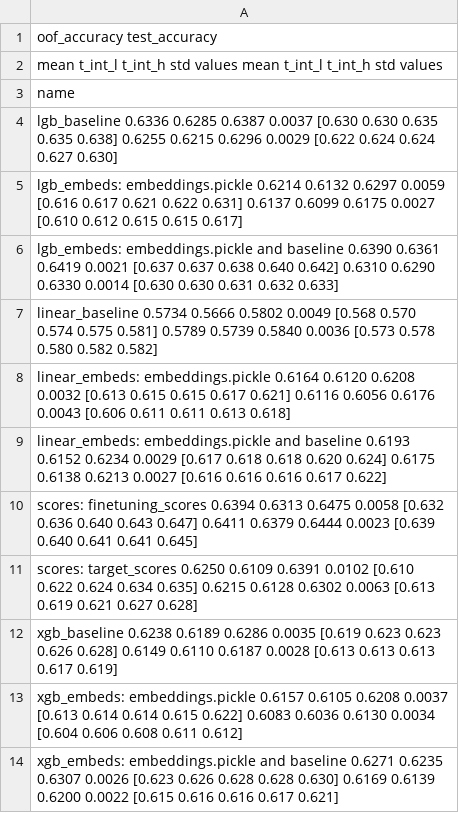
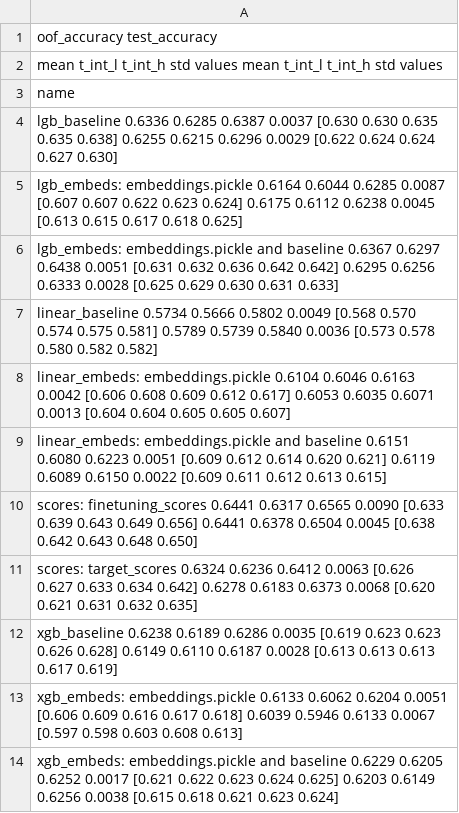
Before and after one commit to dllllb/pytorch-lifestream, a CSV file: opends/runs/scenario_age_pred.csv, drawn as a sheet.

Commit message:
batch_norm result

```diff
--- a/opends/runs/scenario_age_pred.csv
+++ b/opends/runs/scenario_age_pred.csv
@@ -4,11 +4,11 @@ name
 lgb_baseline                                        0.6336  0.6285  0.6387 0.0037  [0.630 0.630 0.635 0.635 0.638]        0.6255  0.6215  0.6296 0.0029  [0.622 0.624 0.624 0.627 0.630]
-lgb_embeds: embeddings.pickle                       0.6214  0.6132  0.6297 0.0059  [0.616 0.617 0.621 0.622 0.631]        0.6137  0.6099  0.6175 0.0027  [0.610 0.612 0.615 0.615 0.617]
-lgb_embeds: embeddings.pickle and baseline          0.6390  0.6361  0.6419 0.0021  [0.637 0.637 0.638 0.640 0.642]        0.6310  0.6290  0.6330 0.0014  [0.630 0.630 0.631 0.632 0.633]
+lgb_embeds: embeddings.pickle                       0.6164  0.6044  0.6285 0.0087  [0.607 0.607 0.622 0.623 0.624]        0.6175  0.6112  0.6238 0.0045  [0.613 0.615 0.617 0.618 0.625]
+lgb_embeds: embeddings.pickle and baseline          0.6367  0.6297  0.6438 0.0051  [0.631 0.632 0.636 0.642 0.642]        0.6295  0.6256  0.6333 0.0028  [0.625 0.629 0.630 0.631 0.633]
 linear_baseline                                     0.5734  0.5666  0.5802 0.0049  [0.568 0.570 0.574 0.575 0.581]        0.5789  0.5739  0.5840 0.0036  [0.573 0.578 0.580 0.582 0.582]
-linear_embeds: embeddings.pickle                    0.6164  0.6120  0.6208 0.0032  [0.613 0.615 0.615 0.617 0.621]        0.6116  0.6056  0.6176 0.0043  [0.606 0.611 0.611 0.613 0.618]
-linear_embeds: embeddings.pickle and baseline       0.6193  0.6152  0.6234 0.0029  [0.617 0.618 0.618 0.620 0.624]        0.6175  0.6138  0.6213 0.0027  [0.616 0.616 0.616 0.617 0.622]
-scores: finetuning_scores                           0.6394  0.6313  0.6475 0.0058  [0.632 0.636 0.640 0.643 0.647]        0.6411  0.6379  0.6444 0.0023  [0.639 0.640 0.641 0.641 0.645]
-scores: target_scores                               0.6250  0.6109  0.6391 0.0102  [0.610 0.622 0.624 0.634 0.635]        0.6215  0.6128  0.6302 0.0063  [0.613 0.619 0.621 0.627 0.628]
+linear_embeds: embeddings.pickle                    0.6104  0.6046  0.6163 0.0042  [0.606 0.608 0.609 0.612 0.617]        0.6053  0.6035  0.6071 0.0013  [0.604 0.604 0.605 0.605 0.607]
+linear_embeds: embeddings.pickle and baseline       0.6151  0.6080  0.6223 0.0051  [0.609 0.612 0.614 0.620 0.621]        0.6119  0.6089  0.6150 0.0022  [0.609 0.611 0.612 0.613 0.615]
+scores: finetuning_scores                           0.6441  0.6317  0.6565 0.0090  [0.633 0.639 0.643 0.649 0.656]        0.6441  0.6378  0.6504 0.0045  [0.638 0.642 0.643 0.648 0.650]
+scores: target_scores                               0.6324  0.6236  0.6412 0.0063  [0.626 0.627 0.633 0.634 0.642]        0.6278  0.6183  0.6373 0.0068  [0.620 0.621 0.631 0.632 0.635]
 xgb_baseline                                        0.6238  0.6189  0.6286 0.0035  [0.619 0.623 0.623 0.626 0.628]        0.6149  0.6110  0.6187 0.0028  [0.613 0.613 0.613 0.617 0.619]
-xgb_embeds: embeddings.pickle                       0.6157  0.6105  0.6208 0.0037  [0.613 0.614 0.614 0.615 0.622]        0.6083  0.6036  0.6130 0.0034  [0.604 0.606 0.608 0.611 0.612]
-xgb_embeds: embeddings.pickle and baseline          0.6271  0.6235  0.6307 0.0026  [0.623 0.626 0.628 0.628 0.630]        0.6169  0.6139  0.6200 0.0022  [0.615 0.616 0.616 0.617 0.621]
+xgb_embeds: embeddings.pickle                       0.6133  0.6062  0.6204 0.0051  [0.606 0.609 0.616 0.617 0.618]        0.6039  0.5946  0.6133 0.0067  [0.597 0.598 0.603 0.608 0.613]
+xgb_embeds: embeddings.pickle and baseline          0.6229  0.6205  0.6252 0.0017  [0.621 0.622 0.623 0.624 0.625]        0.6203  0.6149  0.6256 0.0038  [0.615 0.618 0.621 0.623 0.624]
```
